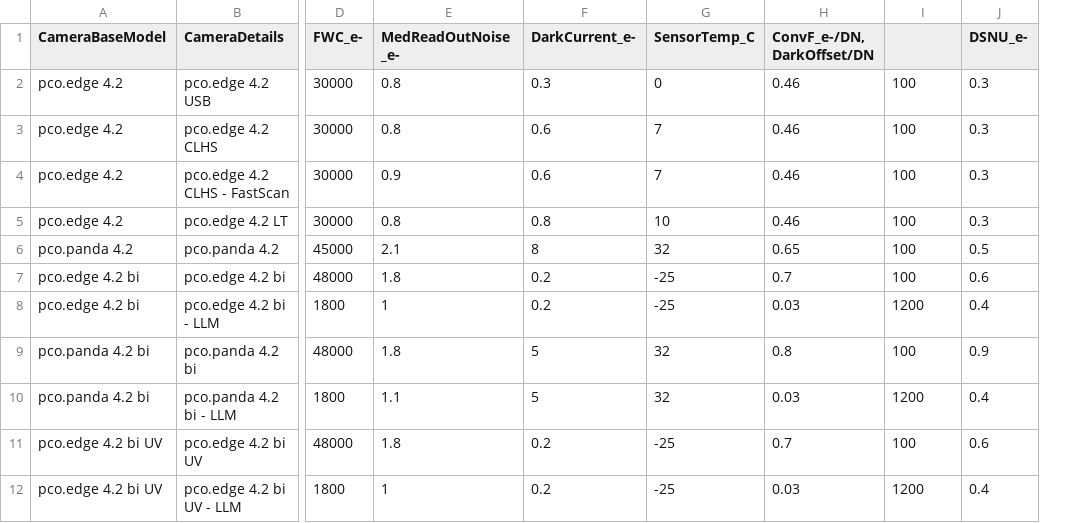
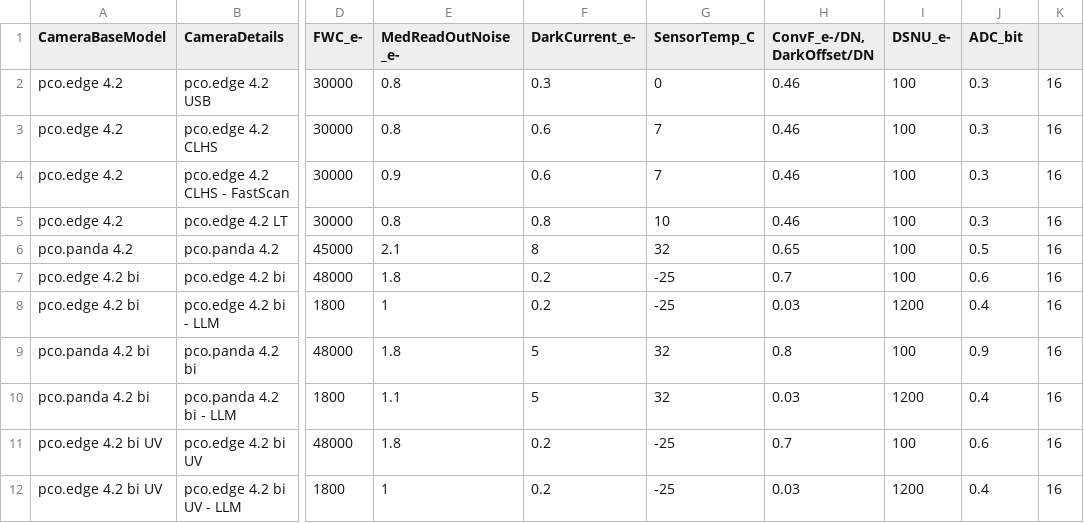
Before and after one commit to DrAlexanderDietz/pco.calculator-for-image-simulation, a CSV file: Resources/CamsList.csv, drawn as a sheet; only a part is shown, gaps mark what is left out; the diff names each change by its address in the sheet, - before the commit and + after, or states it on an @@ line.

Commit message:
Add bit depth parameter
Added ADC_bit column to camera specifications.

```diff
--- a/Resources/CamsList.csv
+++ b/Resources/CamsList.csv
+column K, rows 2-12: all 16
-I1: (empty)
+I1: DSNU_e-
-J1: DSNU_e-
+J1: ADC_bit
```
